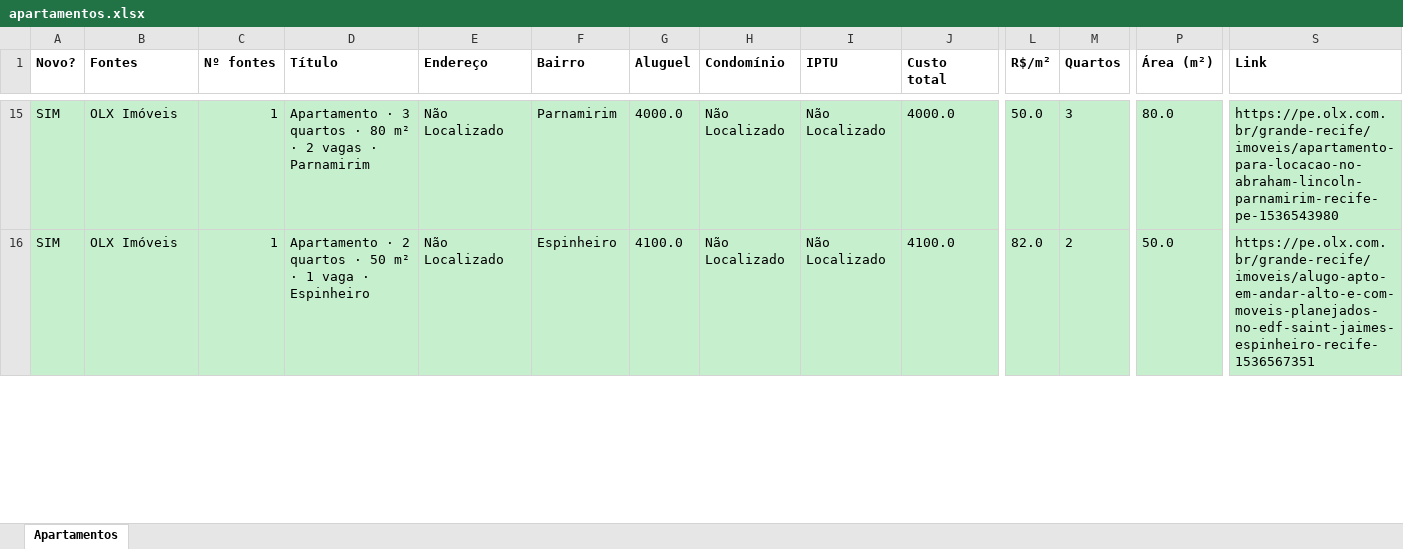
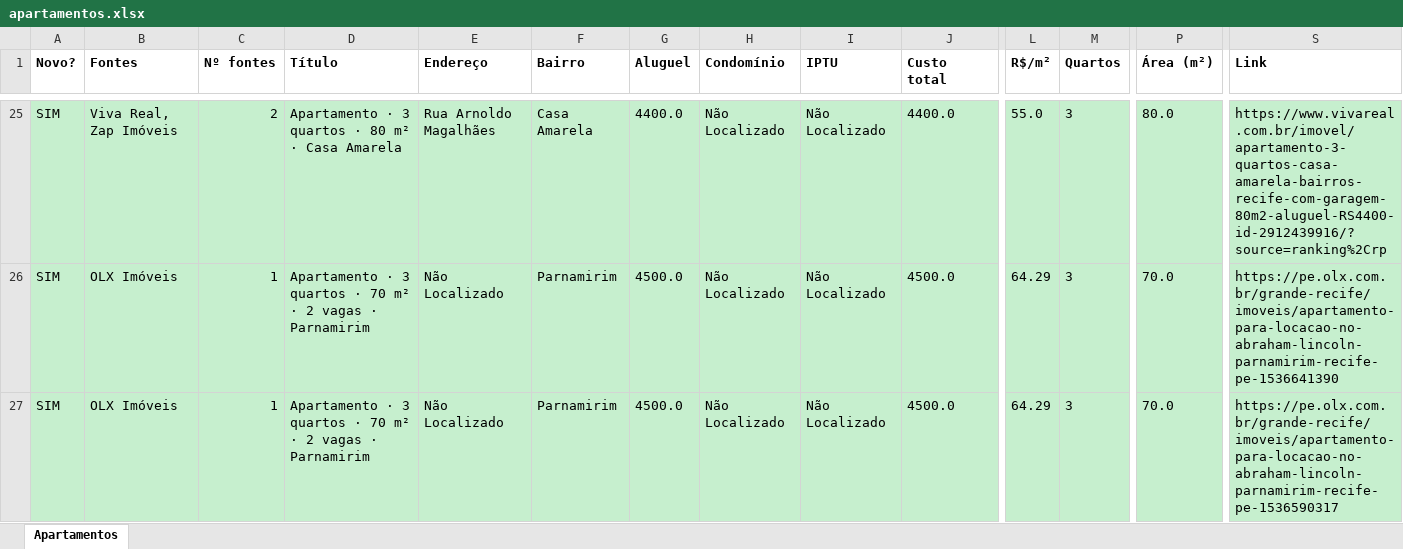
Before and after one commit to jlfig13/busca-imovel, an Excel workbook: saida/apartamentos.xlsx, sheet Apartamentos, drawn as a sheet; only a part is shown, gaps mark what is left out; values as stored, in another font and other column widths than the file's, no borders; addresses are those after the commit; rows hold the shown columns only; the diff covers the shown part only; the diff names each change by its address in the sheet, - before the commit and + after, or states it on an @@ line.

```diff
--- a/saida/apartamentos.xlsx (sheet Apartamentos)
+++ b/saida/apartamentos.xlsx (sheet Apartamentos)
+row 25: SIM | Viva Real, Zap Imóveis | 2 | Apartamento · 3 quartos · 80 m² · Casa Amarela | Rua Arnoldo Magalhães | Casa Amarela | 4400.0 | Não Localizado | Não Localizado | 4400.0 | 55.0 | 3 | 80.0 | https://www.vivareal.com.br/imovel/apartamento-3-quartos-casa-amarela-bairros-recife-com-garagem-80m2-aluguel-RS4400-id-2912439916/?source=ranking%2Crp
-D26 (Título): …quartos · 80 m² ·…
+D26 (Título): …quartos · 70 m² ·…
-G26 (Aluguel): 4000.0
+G26 (Aluguel): 4500.0
-J26 (Custo total): 4000.0
+J26 (Custo total): 4500.0
-L26 (R$/m²): 50.0
+L26 (R$/m²): 64.29
-P26 (Área (m²)): 80.0
+P26 (Área (m²)): 70.0
-S26 (Link): https://pe.olx.com.br/grande-recife/imoveis/apartamento-para-locacao-no-abraham-lincoln-parnamirim-recife-pe-1536543980
+S26 (Link): https://pe.olx.com.br/grande-recife/imoveis/apartamento-para-locacao-no-abraham-lincoln-parnamirim-recife-pe-1536641390
-D27 (Título): Apartamento · 2 quartos · 50 m² · 1 vaga · Espinheiro
+D27 (Título): Apartamento · 3 quartos · 70 m² · 2 vagas · Parnamirim
-F27 (Bairro): Espinheiro
+F27 (Bairro): Parnamirim
-G27 (Aluguel): 4100.0
+G27 (Aluguel): 4500.0
-J27 (Custo total): 4100.0
+J27 (Custo total): 4500.0
-L27 (R$/m²): 82.0
+L27 (R$/m²): 64.29
-M27 (Quartos): 2
+M27 (Quartos): 3
-P27 (Área (m²)): 50.0
+P27 (Área (m²)): 70.0
-S27 (Link): https://pe.olx.com.br/grande-recife/imoveis/alugo-apto-em-andar-alto-e-com-moveis-planejados-no-edf-saint-jaimes-espinheiro-recife-1536567351
+S27 (Link): https://pe.olx.com.br/grande-recife/imoveis/apartamento-para-locacao-no-abraham-lincoln-parnamirim-recife-pe-1536590317
```
Also changed, not shown: 35 added rows, 22 removed rows and 172 edited cells elsewhere in this sheet, 1 other file.
